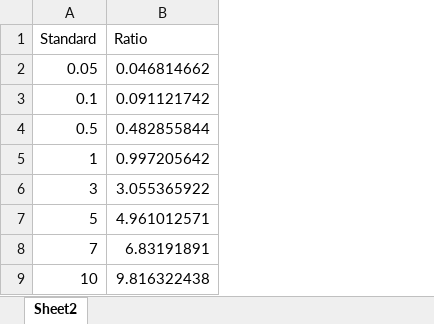
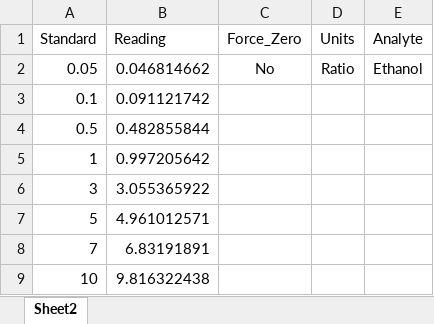
Before and after one commit to LeeKennedy/Curve_Optimising, an Excel workbook: data/Ethanol_Run3.xlsx, sheet Sheet2, drawn as a sheet; values as stored, in another font and other column widths than the file's, no borders; the diff names each change by its address in the sheet, - before the commit and + after, or states it on an @@ line.

```diff
--- a/data/Ethanol_Run3.xlsx (sheet Sheet2)
+++ b/data/Ethanol_Run3.xlsx (sheet Sheet2)
+column C (Force_Zero), row 2: No
+column D (Units), row 2: Ratio
+column E (Analyte), row 2: Ethanol
-B1: Ratio
+B1: Reading
```
Also changed, not shown: data/Ethanol_Run2.xlsx, 3 other files.
